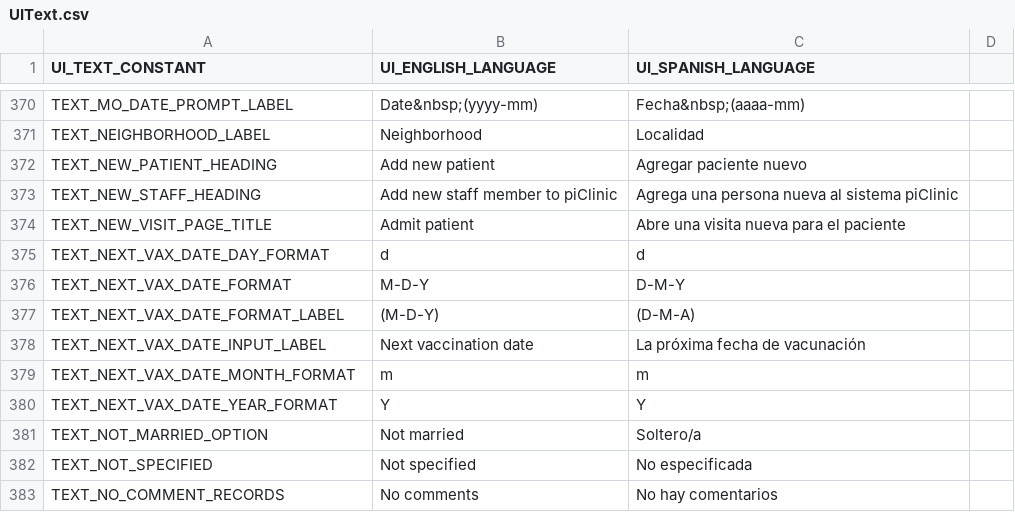
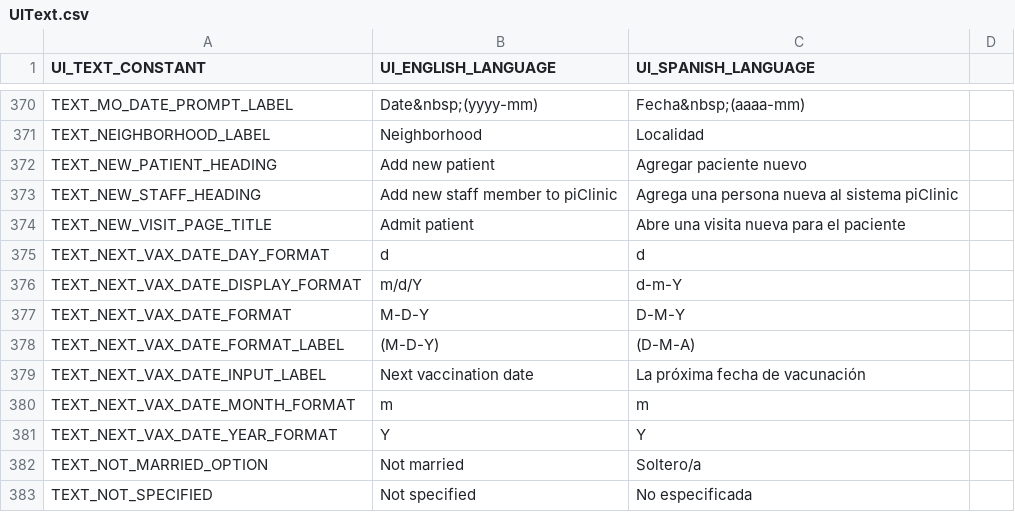
Before and after one commit to docsbydesign/piClinic, a CSV file: uitext/UIText.csv, drawn as a sheet; only a part is shown, gaps mark what is left out; the shorter side is filled out with more unchanged rows; the diff names each change by its address in the sheet, - before the commit and + after, or states it on an @@ line.

Commit message:
Added vax date display

```diff
--- a/uitext/UIText.csv
+++ b/uitext/UIText.csv
+row 376: TEXT_NEXT_VAX_DATE_DISPLAY_FORMAT | m/d/Y | d-m-Y
```
Also changed, not shown: 2 other files.
